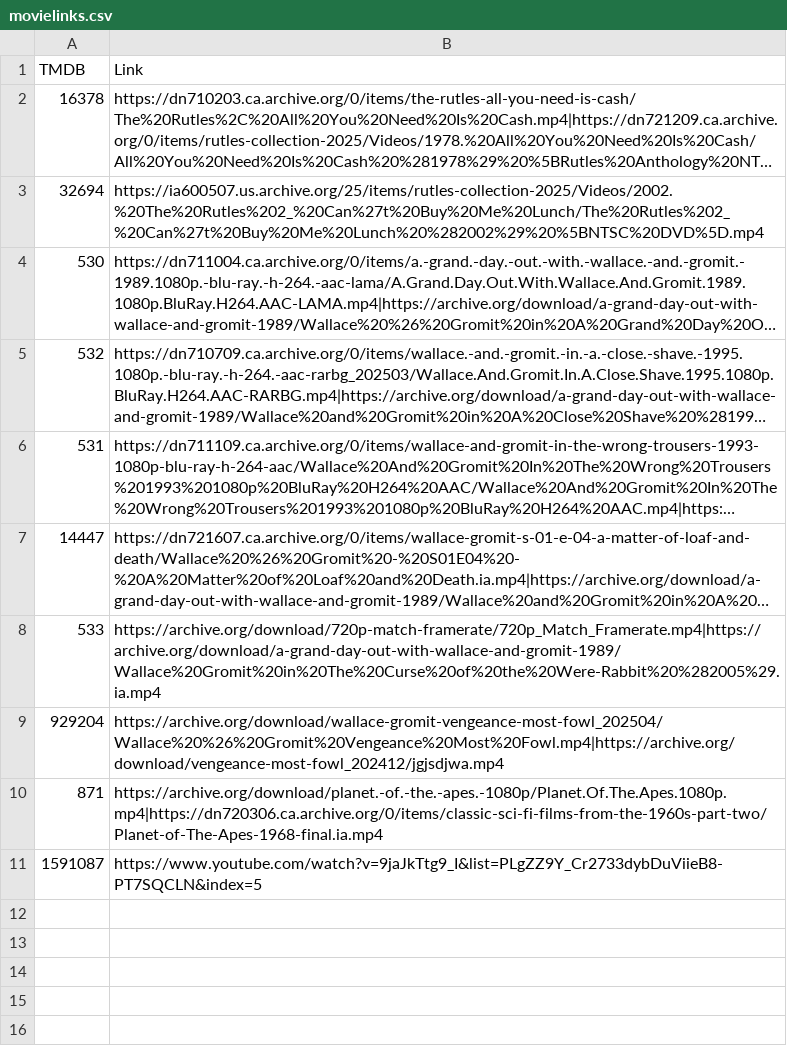
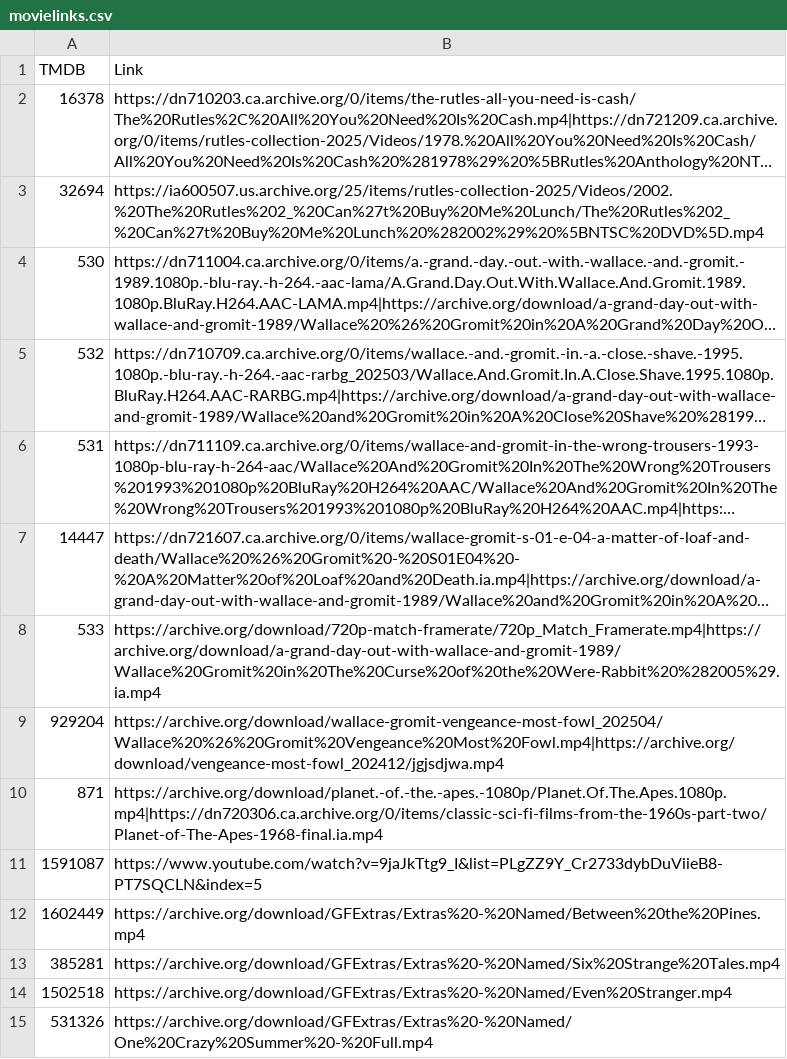
Before and after one commit to alfredawakeford/AlfredsEpicMovieApp, a CSV file: movielinks.csv, drawn as a sheet; long unchanged cells end in …; the diff names each change by its address in the sheet, - before the commit and + after, or states it on an @@ line.

Commit message:
Update movielinks.csv

```diff
--- a/movielinks.csv
+++ b/movielinks.csv
+row 12: 1602449 | https://archive.org/download/GFExtras/Extras%20-%20Named/Between%20the%20Pines.mp4
+row 13: 385281 | https://archive.org/download/GFExtras/Extras%20-%20Named/Six%20Strange%20Tales.mp4
+row 14: 1502518 | https://archive.org/download/GFExtras/Extras%20-%20Named/Even%20Stranger.mp4
+row 15: 531326 | https://archive.org/download/GFExtras/Extras%20-%20Named/One%20Crazy%20Summer%20-%20Full.mp4
```
